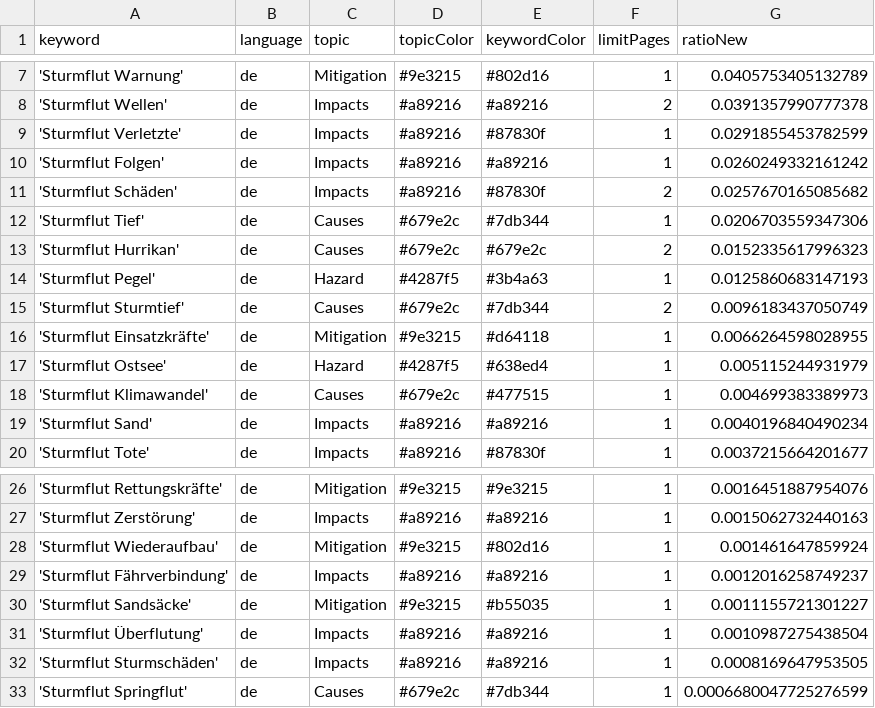
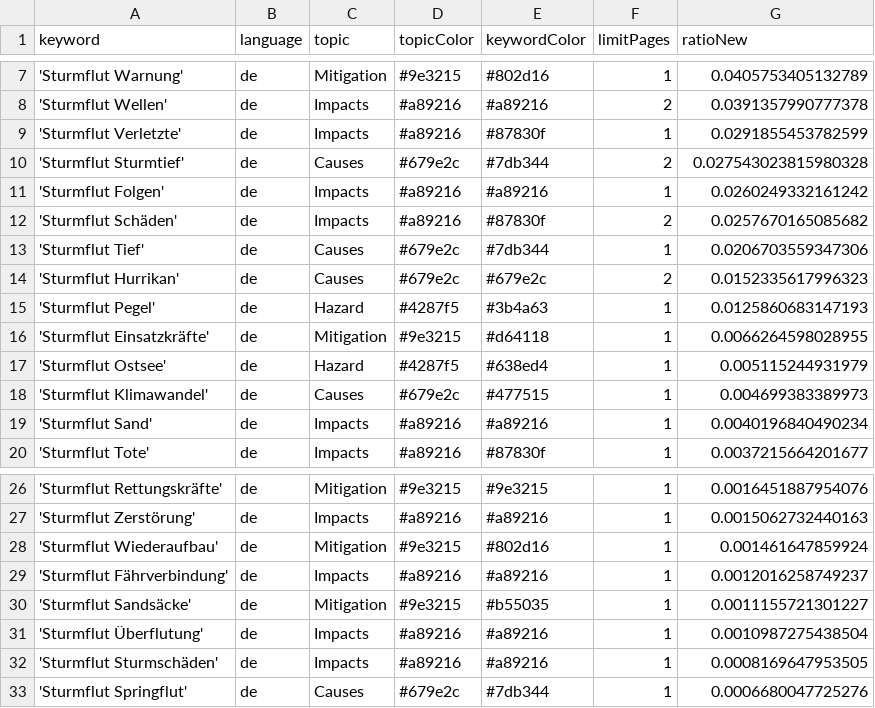
Before and after one commit to MomoMusic/surgeIsComing, a CSV file: keywords.csv, drawn as a sheet; only a part is shown, gaps mark what is left out.

```diff
--- a/keywords.csv
+++ b/keywords.csv
@@ -9,2 +9,3 @@ keyword,language,topic,topicColor,keywordColor,limitPages,ratioNew
 'Sturmflut Verletzte',de,Impacts,#a89216,#87830f,1,0.0291855453782599
+'Sturmflut Sturmtief',de,Causes,#679e2c,#7db344,2,0.027543023815980328
 'Sturmflut Folgen',de,Impacts,#a89216,#a89216,1,0.0260249332161242
@@ -14,3 +15,2 @@ keyword,language,topic,topicColor,keywordColor,limitPages,ratioNew
 'Sturmflut Pegel',de,Hazard,#4287f5,#3b4a63,1,0.0125860683147193
-'Sturmflut Sturmtief',de,Causes,#679e2c,#7db344,2,0.0096183437050749
 'Sturmflut Einsatzkräfte',de,Mitigation,#9e3215,#d64118,1,0.0066264598028955
@@ -32,2 +32,2 @@ keyword,language,topic,topicColor,keywordColor,limitPages,ratioNew
 'Sturmflut Sturmschäden',de,Impacts,#a89216,#a89216,1,0.0008169647953505
-'Sturmflut Springflut',de,Causes,#679e2c,#7db344,1,0.0006680047725276599
+'Sturmflut Springflut',de,Causes,#679e2c,#7db344,1,0.0006680047725276
```
Also changed, not shown: csv/news_2025_10.csv.
